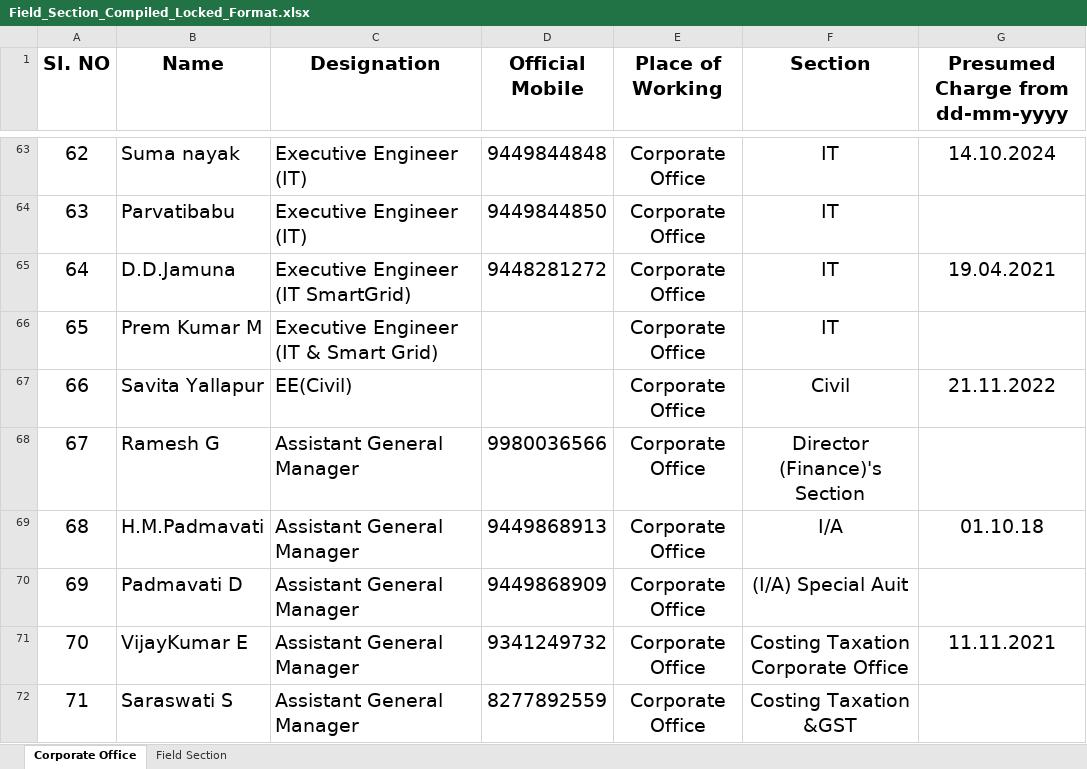
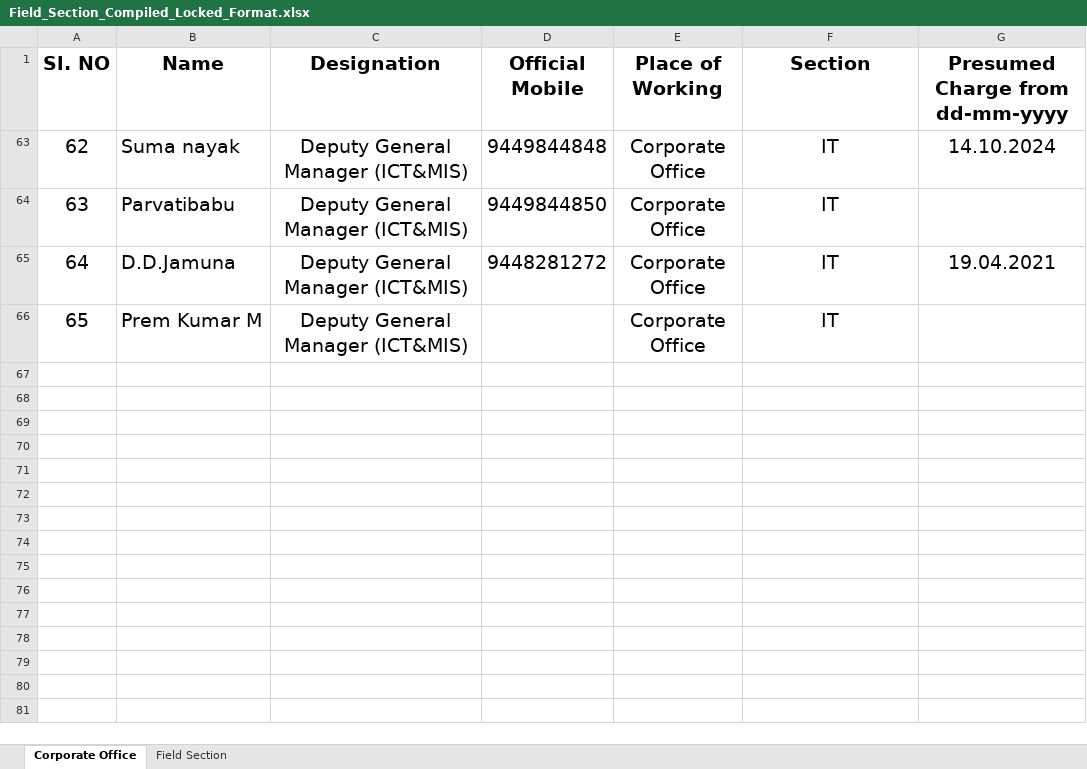
Before and after one commit to aekml/srcs.github.io, an Excel workbook: Field_Section_Compiled_Locked_Format.xlsx, sheet Corporate Office, drawn as a sheet; only a part is shown, gaps mark what is left out; values as stored, in another font and other column widths than the file's, no borders; the diff covers the shown part only; the diff names each change by its address in the sheet, - before the commit and + after, or states it on an @@ line.

```diff
--- a/Field_Section_Compiled_Locked_Format.xlsx (sheet Corporate Office)
+++ b/Field_Section_Compiled_Locked_Format.xlsx (sheet Corporate Office)
-C63:C64 (Designation): Executive Engineer (IT)
+C63:C64 (Designation): Deputy General Manager (ICT&MIS)
-C63:C66 alignment: left
+C63:C66 alignment: center
-C65 (Designation): Executive Engineer (IT SmartGrid)
+C65 (Designation): Deputy General Manager (ICT&MIS)
-C66 (Designation): Executive Engineer (IT & Smart Grid)
+C66 (Designation): Deputy General Manager (ICT&MIS)
@@ row 67 hidden: 66 | Savita Yallapur | EE(Civil) |  | Corporate Office | Civil | 21.11.2022 @@
@@ row 68 hidden: 67 | Ramesh G | Assistant General Manager | 9980036566 | Corporate Office | Director (Finance)'s Section @@
@@ row 69 hidden: 68 | H.M.Padmavati | Assistant General Manager | 9449868913 | Corporate Office | I/A | 01.10.18 @@
@@ row 70 hidden: 69 | Padmavati D | Assistant General Manager | 9449868909 | Corporate Office | (I/A) Special Auit @@
@@ row 71 hidden: 70 | Vijay‍Kumar E | Assistant General Manager | 9341249732 | Corporate Office | Costing Taxation Corporate Office | 11.11.2021 @@
@@ row 72 hidden: 71 | Saraswati S | Assistant General Manager | 8277892559 | Corporate Office | Costing Taxation &GST @@
```
Also changed, not shown: 151 hidden or unhidden rows elsewhere in this sheet, 2 other files.
